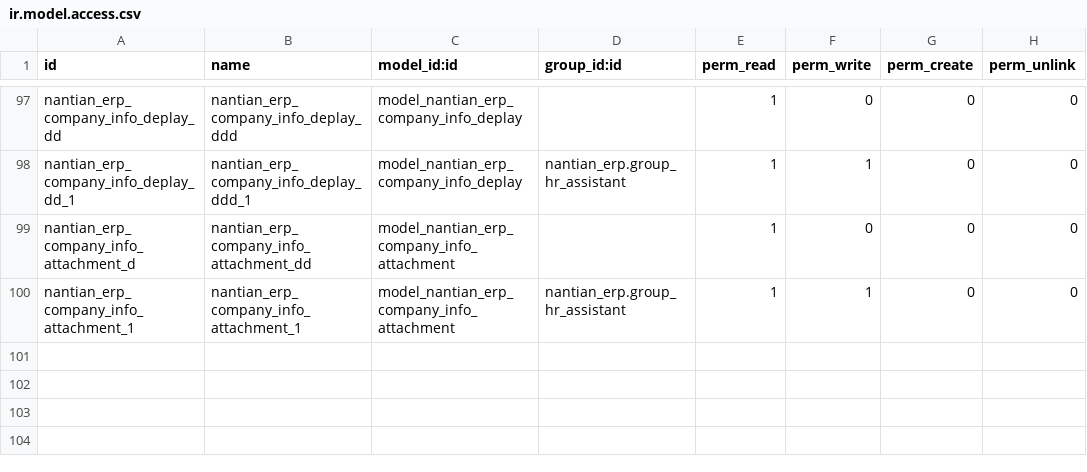
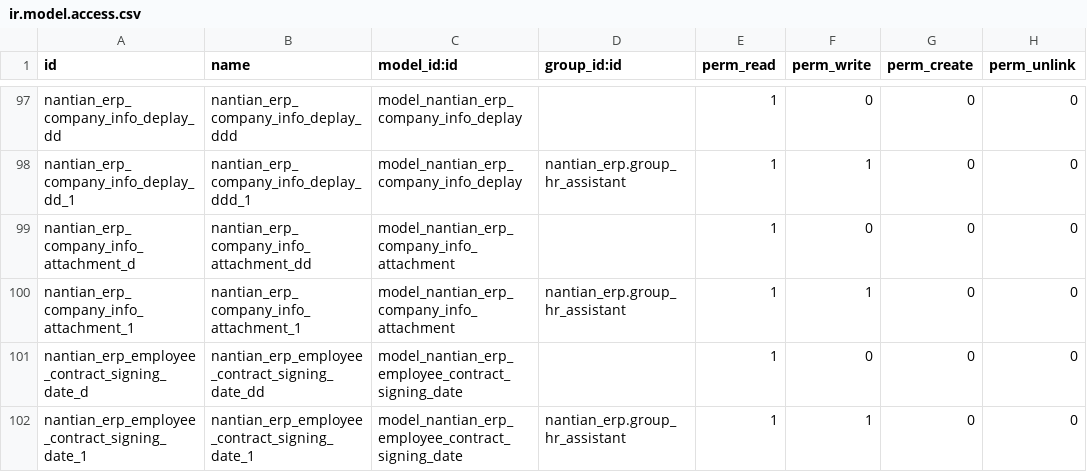
Before and after one commit to linana1102/nantianaccount, a CSV file: security/ir.model.access.csv, drawn as a sheet; only a part is shown, gaps mark what is left out; the diff names each change by its address in the sheet, - before the commit and + after, or states it on an @@ line.

```diff
--- a/security/ir.model.access.csv
+++ b/security/ir.model.access.csv
+row 101: nantian_erp_employee_contract_signing_date_d | nantian_erp_employee_contract_signing_date_dd | model_nantian_erp_employee_contract_signing_date |  | 1 | 0 | 0 | 0
+row 102: nantian_erp_employee_contract_signing_date_1 | nantian_erp_employee_contract_signing_date_1 | model_nantian_erp_employee_contract_signing_date | nantian_erp.group_hr_assistant | 1 | 1 | 0 | 0
```
Also changed, not shown: 3 other files.
